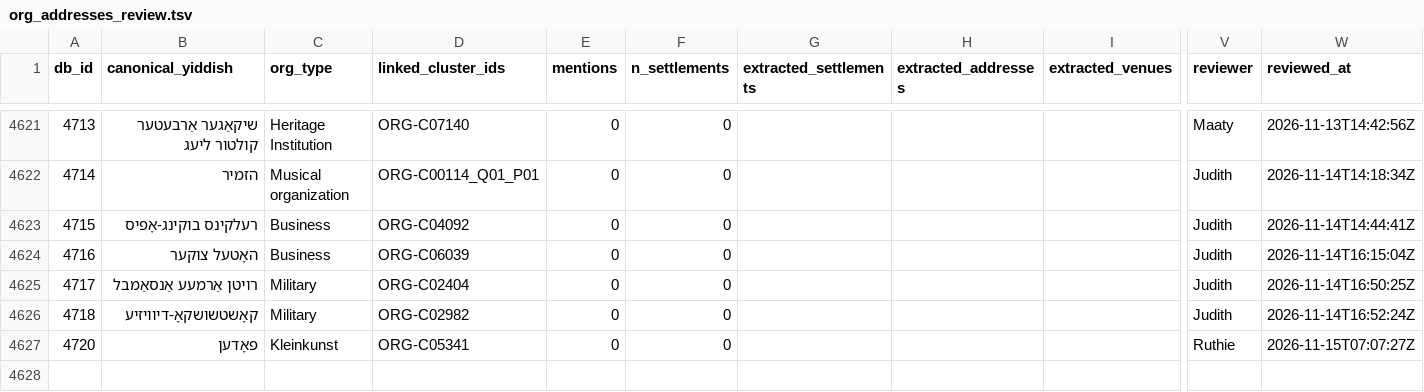
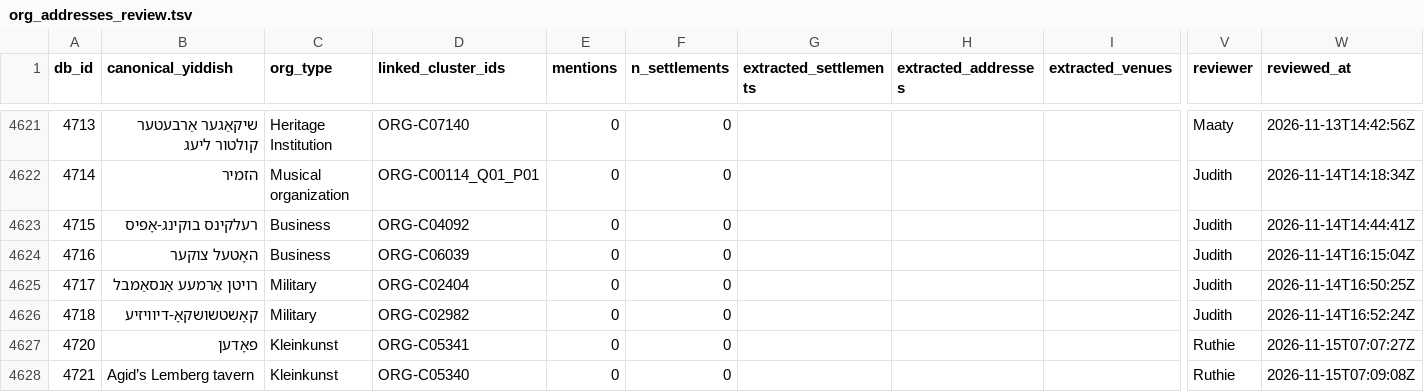
Before and after one commit to sinairusinek/Dybbuk, a TSV file: Zylbercweig/organizations/org_addresses_review.tsv, drawn as a sheet; only a part is shown, gaps mark what is left out; rows hold the shown columns only; the diff names each change by its address in the sheet, - before the commit and + after, or states it on an @@ line.

Commit message:
chore: append new org 4721 to addresses

```diff
--- a/Zylbercweig/organizations/org_addresses_review.tsv
+++ b/Zylbercweig/organizations/org_addresses_review.tsv
+row 4628: 4721 | Agid’s Lemberg tavern | Kleinkunst | ORG-C05340 | 0 | 0 |  |  |  | Ruthie | 2026-11-15T07:09:08Z
```
